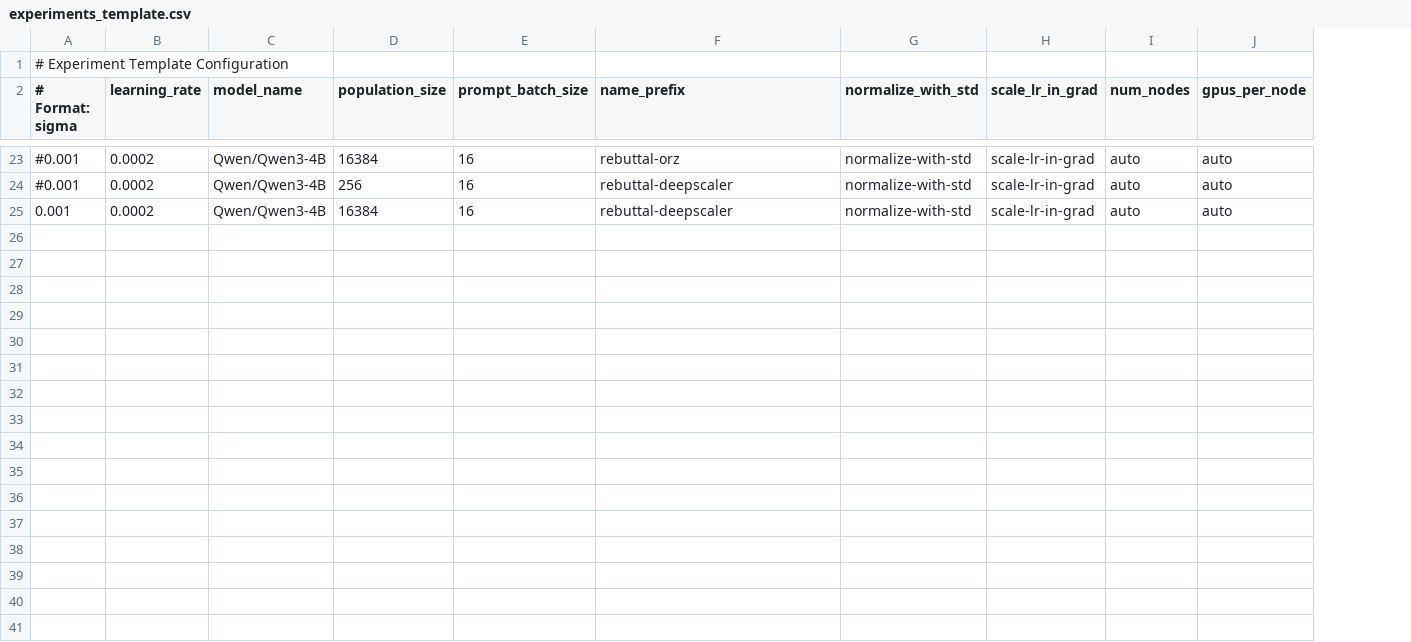
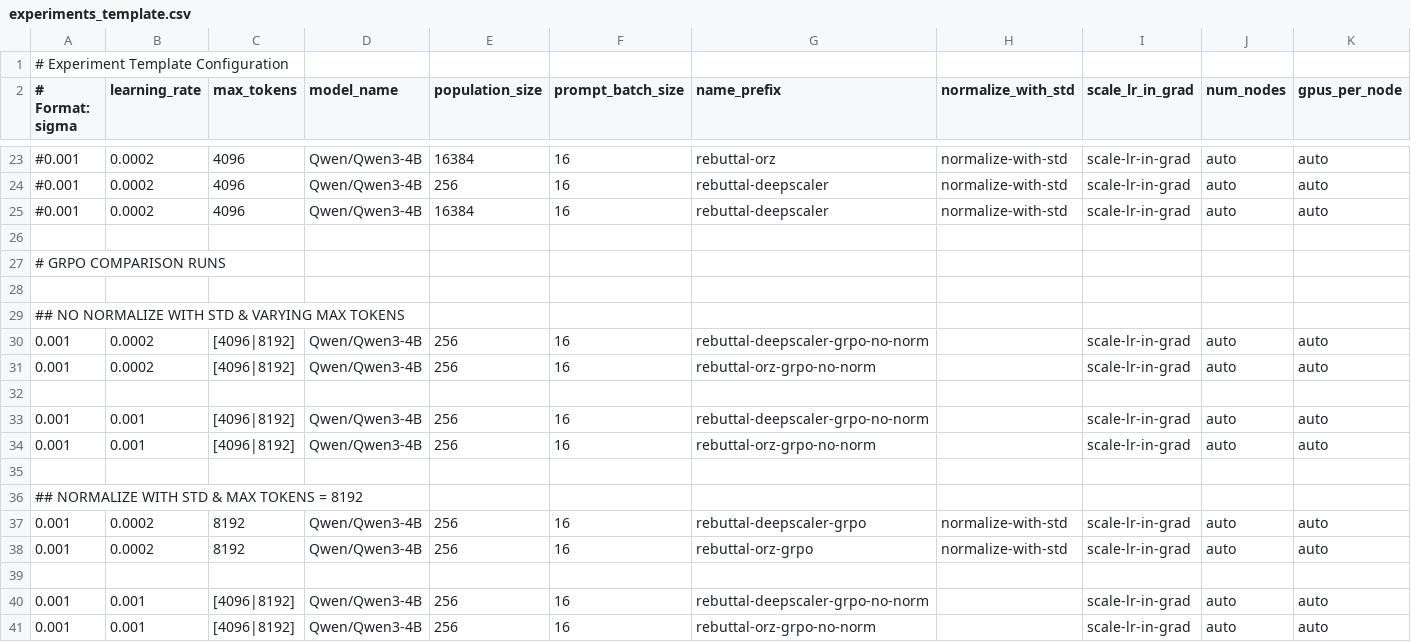
Before and after one commit to siyanabandrova-dotcom/ES, a CSV file: experiments_template.csv, drawn as a sheet; only a part is shown, gaps mark what is left out; addresses are those after the commit; rows hold the shown columns only; the diff covers the shown part only; the diff names each change by its address in the sheet, - before the commit and + after, or states it on an @@ line.

```diff
--- a/experiments_template.csv
+++ b/experiments_template.csv
+column C (max_tokens), rows 23-24: 4096 | 4096; row 37: 8192
+row 25: #0.001 | 0.0002 | 4096 | Qwen/Qwen3-4B | 16384 | 16 | rebuttal-deepscaler | normalize-with-std | scale-lr-in-grad | auto | auto
+row 26: (empty)
+row 27: # GRPO COMPARISON RUNS
+row 28: (empty)
+row 29: ## NO NORMALIZE WITH STD & VARYING MAX TOKENS
+row 30: 0.001 | 0.0002 | [4096|8192] | Qwen/Qwen3-4B | 256 | 16 | rebuttal-deepscaler-grpo-no-norm |  | scale-lr-in-grad | auto | auto
+row 31: 0.001 | 0.0002 | [4096|8192] | Qwen/Qwen3-4B | 256 | 16 | rebuttal-orz-grpo-no-norm |  | scale-lr-in-grad | auto | auto
+row 32: (empty)
+row 33: 0.001 | 0.001 | [4096|8192] | Qwen/Qwen3-4B | 256 | 16 | rebuttal-deepscaler-grpo-no-norm |  | scale-lr-in-grad | auto | auto
+row 34: 0.001 | 0.001 | [4096|8192] | Qwen/Qwen3-4B | 256 | 16 | rebuttal-orz-grpo-no-norm |  | scale-lr-in-grad | auto | auto
+row 35: (empty)
+row 36: ## NORMALIZE WITH STD & MAX TOKENS = 8192
-E37 (population_size): 16384
+E37 (population_size): 256
-G37 (name_prefix): rebuttal-deepscaler
+G37 (name_prefix): rebuttal-deepscaler-grpo
+row 38: 0.001 | 0.0002 | 8192 | Qwen/Qwen3-4B | 256 | 16 | rebuttal-orz-grpo | normalize-with-std | scale-lr-in-grad | auto | auto
+row 39: (empty)
+row 40: 0.001 | 0.001 | [4096|8192] | Qwen/Qwen3-4B | 256 | 16 | rebuttal-deepscaler-grpo-no-norm |  | scale-lr-in-grad | auto | auto
+row 41: 0.001 | 0.001 | [4096|8192] | Qwen/Qwen3-4B | 256 | 16 | rebuttal-orz-grpo-no-norm |  | scale-lr-in-grad | auto | auto
```
Also changed, not shown: 4 edited cells elsewhere in this file, experiments.csv, 9 other files.
